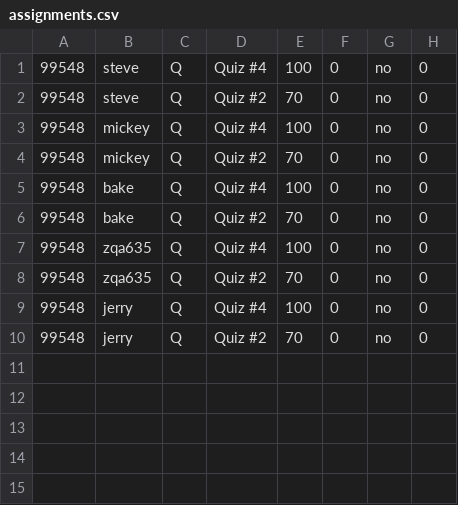
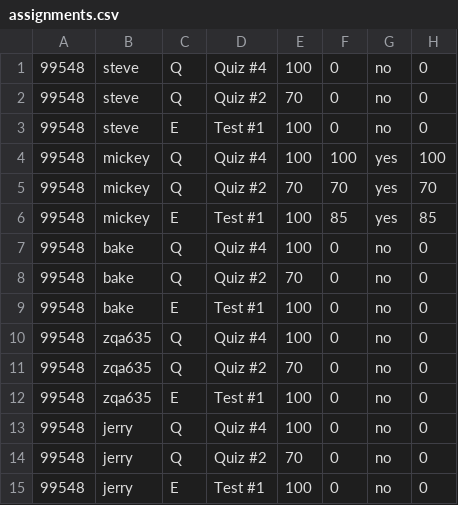
Before and after one commit to dr-cabbage/BrainUpApplication, a CSV file: BrainUp/data/assignments.csv, drawn as a sheet.

```diff
--- a/BrainUp/data/assignments.csv
+++ b/BrainUp/data/assignments.csv
@@ -2,9 +2,14 @@
 99548,steve,Q,Quiz #2,70,0,no,0
-99548,mickey,Q,Quiz #4,100,0,no,0
-99548,mickey,Q,Quiz #2,70,0,no,0
+99548,steve,E,Test #1,100,0,no,0
+99548,mickey,Q,Quiz #4,100,100,yes,100
+99548,mickey,Q,Quiz #2,70,70,yes,70
+99548,mickey,E,Test #1,100,85,yes,85
 99548,bake,Q,Quiz #4,100,0,no,0
 99548,bake,Q,Quiz #2,70,0,no,0
+99548,bake,E,Test #1,100,0,no,0
 99548,zqa635,Q,Quiz #4,100,0,no,0
 99548,zqa635,Q,Quiz #2,70,0,no,0
+99548,zqa635,E,Test #1,100,0,no,0
 99548,jerry,Q,Quiz #4,100,0,no,0
 99548,jerry,Q,Quiz #2,70,0,no,0
+99548,jerry,E,Test #1,100,0,no,0
```
Also changed, not shown: 1 other file.
